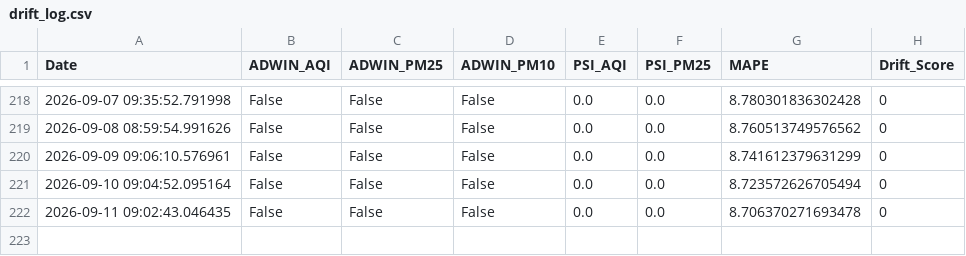
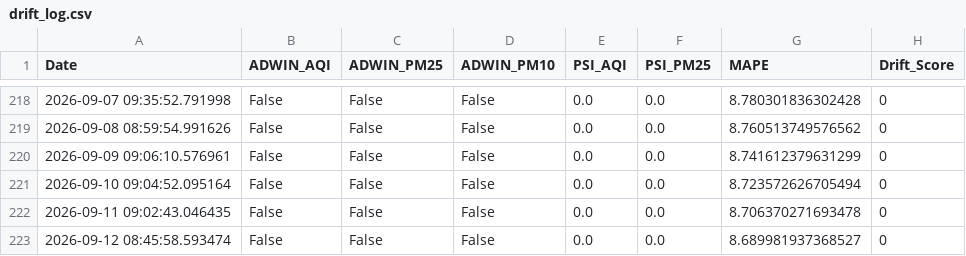
Before and after one commit to pavan3767/Project-AQI, a CSV file: drift_log.csv, drawn as a sheet; only a part is shown, gaps mark what is left out.

```diff
--- a/drift_log.csv
+++ b/drift_log.csv
@@ -222 +222,2 @@ Date,ADWIN_AQI,ADWIN_PM25,ADWIN_PM10,PSI_AQI,PSI_PM25,MAPE,Drift_Score
 2026-09-11 09:02:43.046435,False,False,False,0.0,0.0,8.706370271693478,0
+2026-09-12 08:45:58.593474,False,False,False,0.0,0.0,8.689981937368527,0
```
Also changed, not shown: Cleaned AQI Bulk data (26th Jan).csv, forecast_history.csv, 2 other files.
